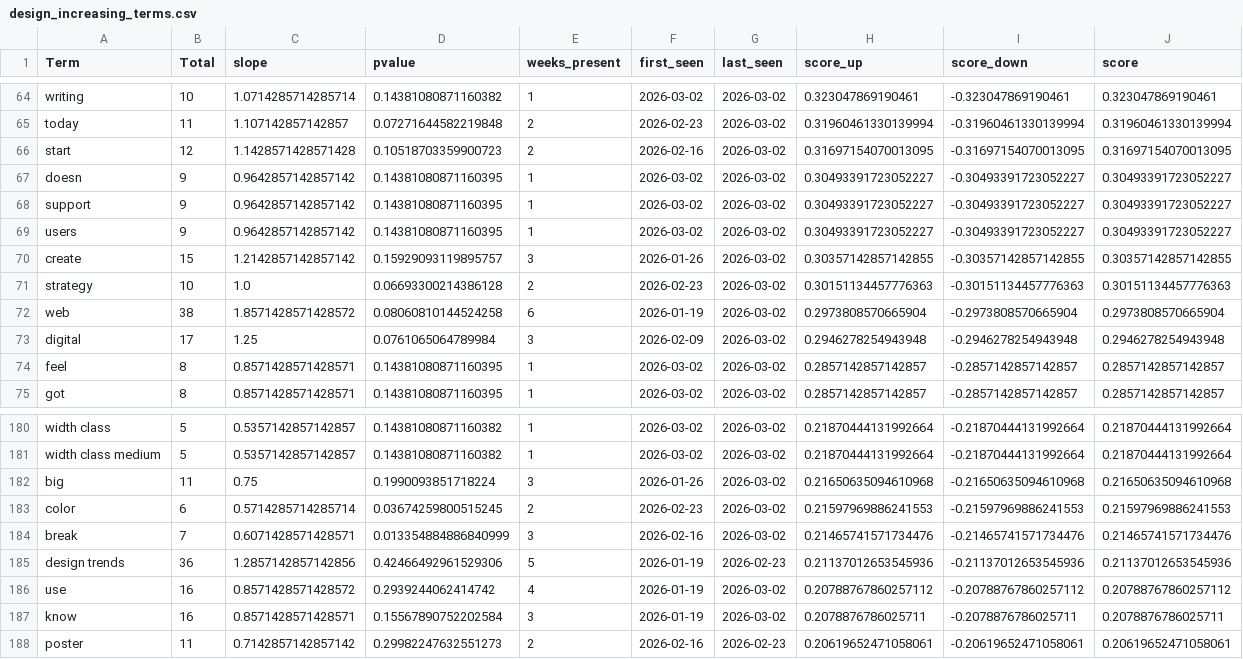
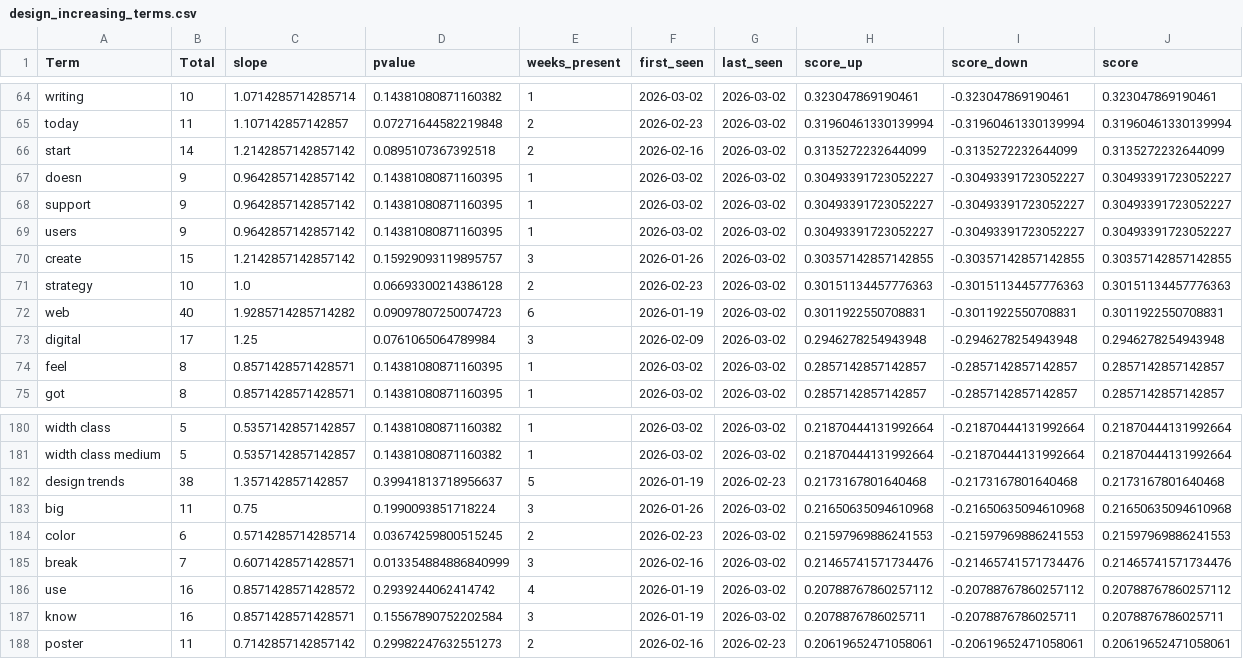
Before and after one commit to prettylittledata/prettylittledata, a CSV file: data/design_increasing_terms.csv, drawn as a sheet; only a part is shown, gaps mark what is left out.

```diff
--- a/data/design_increasing_terms.csv
+++ b/data/design_increasing_terms.csv
@@ -65,3 +65,3 @@ writing,10,1.0714285714285714,0.14381080871160382,1,2026-03-02,2026-03-02,0.3230
 today,11,1.107142857142857,0.07271644582219848,2,2026-02-23,2026-03-02,0.31960461330139994,-0.31960461330139994,0.31960461330139994
-start,12,1.1428571428571428,0.10518703359900723,2,2026-02-16,2026-03-02,0.31697154070013095,-0.31697154070013095,0.31697154070013095
+start,14,1.2142857142857142,0.0895107367392518,2,2026-02-16,2026-03-02,0.3135272232644099,-0.3135272232644099,0.3135272232644099
 doesn,9,0.9642857142857142,0.14381080871160395,1,2026-03-02,2026-03-02,0.30493391723052227,-0.30493391723052227,0.30493391723052227
@@ -71,3 +71,3 @@ create,15,1.2142857142857142,0.15929093119895757,3,2026-01-26,2026-03-02,0.30357
 strategy,10,1.0,0.06693300214386128,2,2026-02-23,2026-03-02,0.30151134457776363,-0.30151134457776363,0.30151134457776363
-web,38,1.8571428571428572,0.08060810144524258,6,2026-01-19,2026-03-02,0.2973808570665904,-0.2973808570665904,0.2973808570665904
+web,40,1.9285714285714282,0.09097807250074723,6,2026-01-19,2026-03-02,0.3011922550708831,-0.3011922550708831,0.3011922550708831
 digital,17,1.25,0.0761065064789984,3,2026-02-09,2026-03-02,0.2946278254943948,-0.2946278254943948,0.2946278254943948
@@ -181,2 +181,3 @@ width class,5,0.5357142857142857,0.14381080871160382,1,2026-03-02,2026-03-02,0.2
 width class medium,5,0.5357142857142857,0.14381080871160382,1,2026-03-02,2026-03-02,0.21870444131992664,-0.21870444131992664,0.21870444131992664
+design trends,38,1.357142857142857,0.39941813718956637,5,2026-01-19,2026-02-23,0.2173167801640468,-0.2173167801640468,0.2173167801640468
 big,11,0.75,0.1990093851718224,3,2026-01-26,2026-03-02,0.21650635094610968,-0.21650635094610968,0.21650635094610968
@@ -184,3 +185,2 @@ color,6,0.5714285714285714,0.03674259800515245,2,2026-02-23,2026-03-02,0.2159796
 break,7,0.6071428571428571,0.013354884886840999,3,2026-02-16,2026-03-02,0.21465741571734476,-0.21465741571734476,0.21465741571734476
-design trends,36,1.2857142857142856,0.42466492961529306,5,2026-01-19,2026-02-23,0.21137012653545936,-0.21137012653545936,0.21137012653545936
 use,16,0.8571428571428572,0.2939244062414742,4,2026-01-19,2026-03-02,0.20788767860257112,-0.20788767860257112,0.20788767860257112
```
Also changed, not shown: data/design_all_raw.csv, data/design_decreasing_terms.csv, 4 other files.
